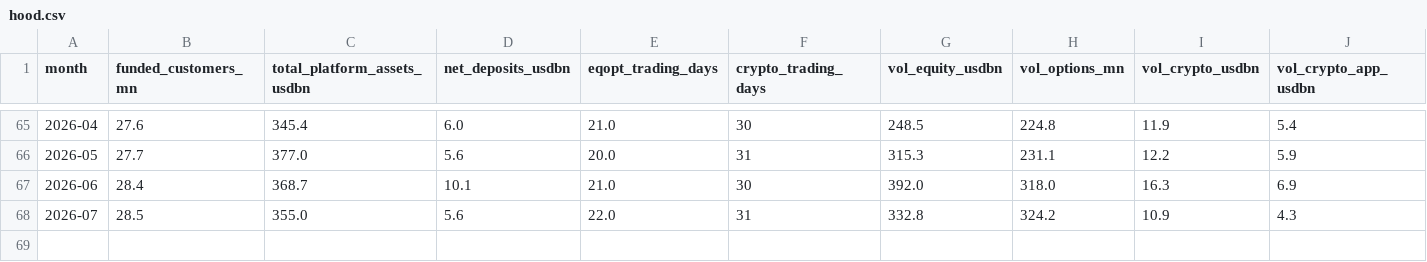
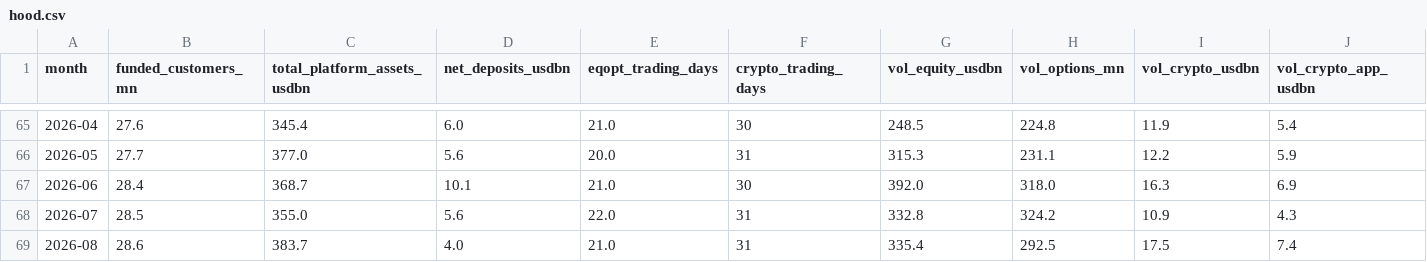
Before and after one commit to hzhan7/Monthly-OP-Dashboards, a CSV file: series/hood.csv, drawn as a sheet; only a part is shown, gaps mark what is left out; rows hold the shown columns only; the diff names each change by its address in the sheet, - before the commit and + after, or states it on an @@ line.

Commit message:
更新数据: hood 2026-08

```diff
--- a/series/hood.csv
+++ b/series/hood.csv
+row 69: 2026-08 | 28.6 | 383.7 | 4.0 | 21.0 | 31 | 335.4 | 292.5 | 17.5 | 7.4
```
Also changed, not shown: series/source_dates.csv, 3 other files.
